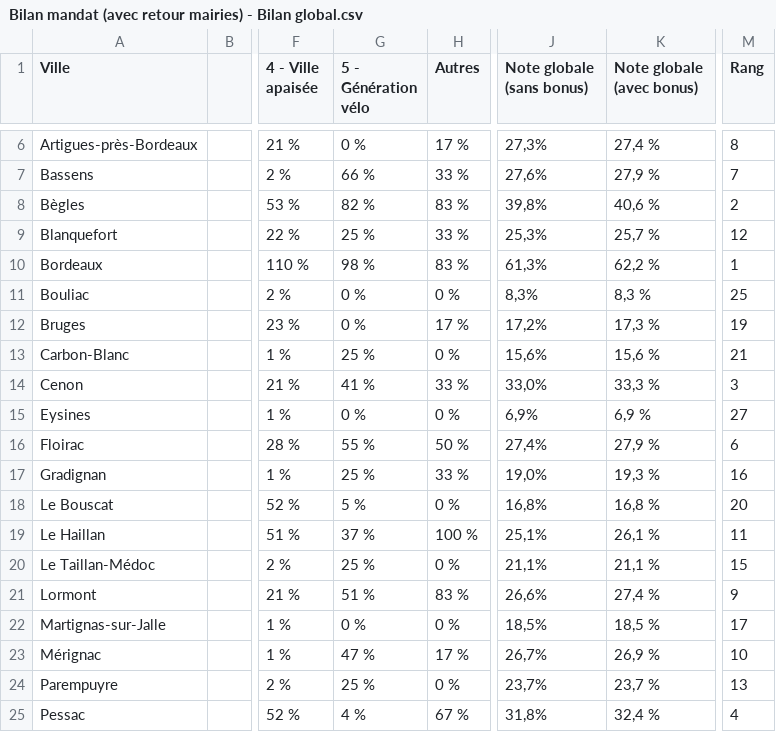
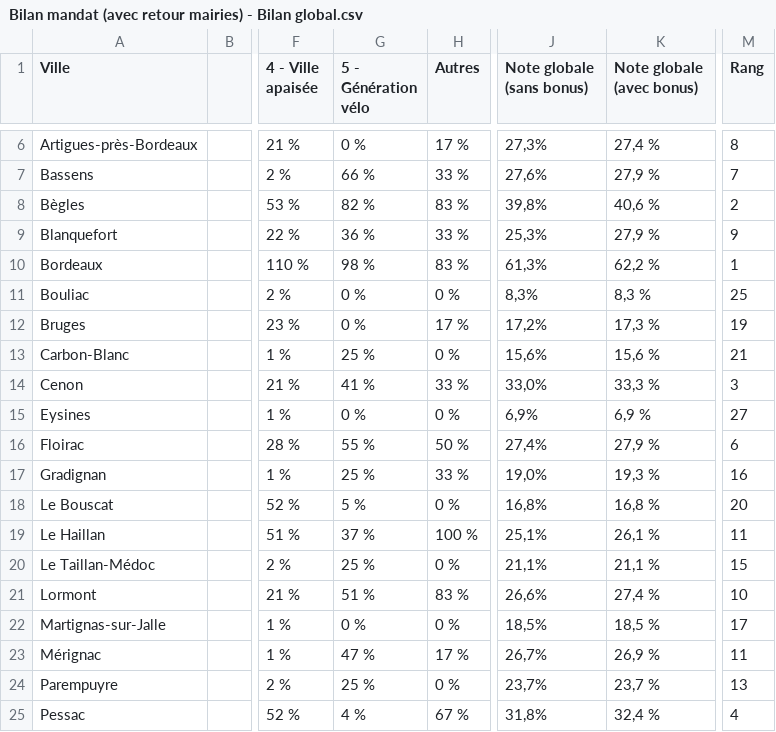
Before and after one commit to paulop33/bilan-plaidoyer, a CSV file: csv-bilan/Bilan mandat (avec retour mairies) - Bilan global.csv, drawn as a sheet; only a part is shown, gaps mark what is left out; the diff names each change by its address in the sheet, - before the commit and + after, or states it on an @@ line.

Commit message:
maj note global de blanquefort

```diff
--- a/csv-bilan/Bilan mandat (avec retour mairies) - Bilan global.csv
+++ b/csv-bilan/Bilan mandat (avec retour mairies) - Bilan global.csv
-G9 (5 - Génération vélo): 25 %
+G9 (5 - Génération vélo): 36 %
-K9 (Note globale (avec bonus)): 25,7 %
+K9 (Note globale (avec bonus)): 27,9 %
-M9 (Rang): 12
+M9 (Rang): 9
-M21 (Rang): 9
+M21 (Rang): 10
-M23 (Rang): 10
+M23 (Rang): 11
```
